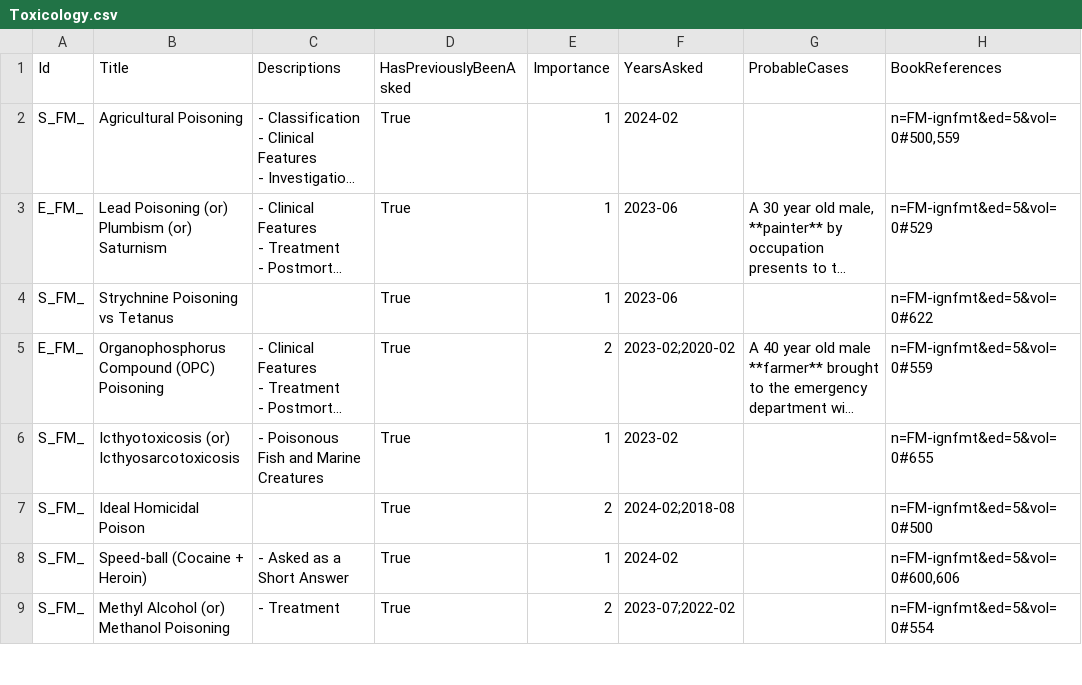
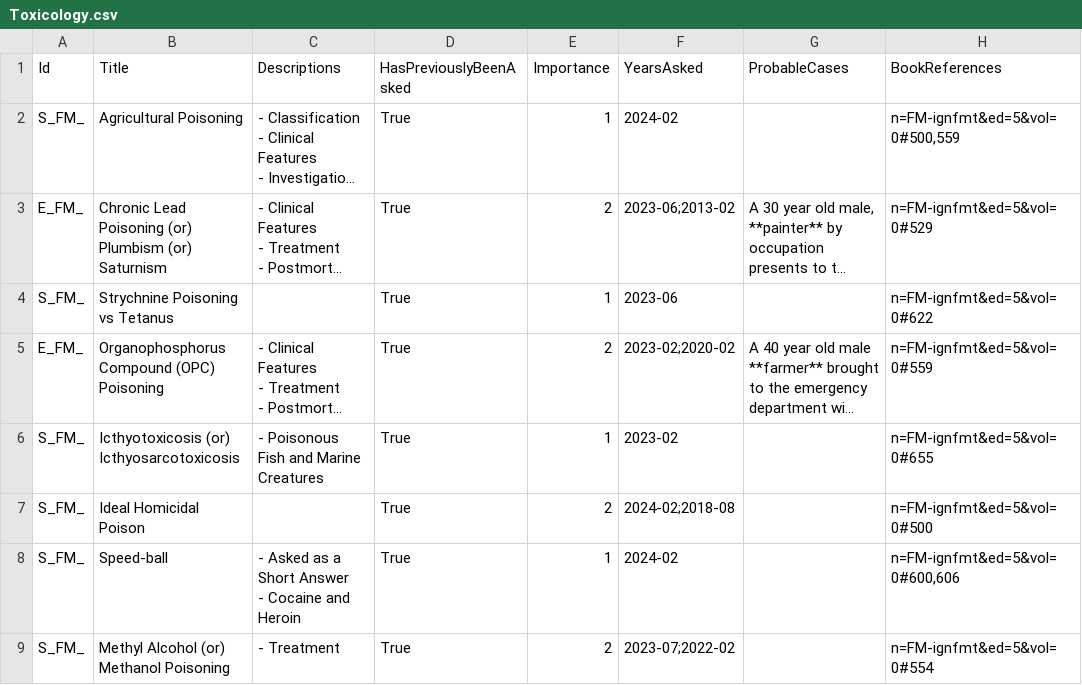
Before and after one commit to symptum/Symptum.Data, a CSV file: src/Symptum.Data/Subjects/Forensic Medicine/Question Bank/Paper 0/Toxicology.csv, drawn as a sheet; only a part is shown; long unchanged cells end in …; ↵ is a line break in a cell; the diff covers the shown part only; the diff names each change by its address in the sheet, - before the commit and + after, or states it on an @@ line.

```diff
--- a/src/Symptum.Data/Subjects/Forensic Medicine/Question Bank/Paper 0/Toxicology.csv
+++ b/src/Symptum.Data/Subjects/Forensic Medicine/Question Bank/Paper 0/Toxicology.csv
-B3 (Title): Lead Poisoning…
+B3 (Title): Chronic Lead Poisoning…
-E3 (Importance): 1
+E3 (Importance): 2
-F3 (YearsAsked): 2023-06
+F3 (YearsAsked): 2023-06;2013-02
-B8 (Title): Speed-ball (Cocaine + Heroin)
+B8 (Title): Speed-ball
-C8 (Descriptions): - Asked as a Short Answer
+C8 (Descriptions): - Asked as a Short Answer ↵ - Cocaine and Heroin
```
Also changed, not shown: 6 added rows and 16 edited cells elsewhere in this file, src/Symptum.Data/Subjects/Forensic Medicine/Question Bank/Paper 0/Asphyxial Death.csv, src/Symptum.Data/Subjects/Forensic Medicine/Question Bank/Paper 0/Death and Postmortem Changes.csv, 15 other files.
